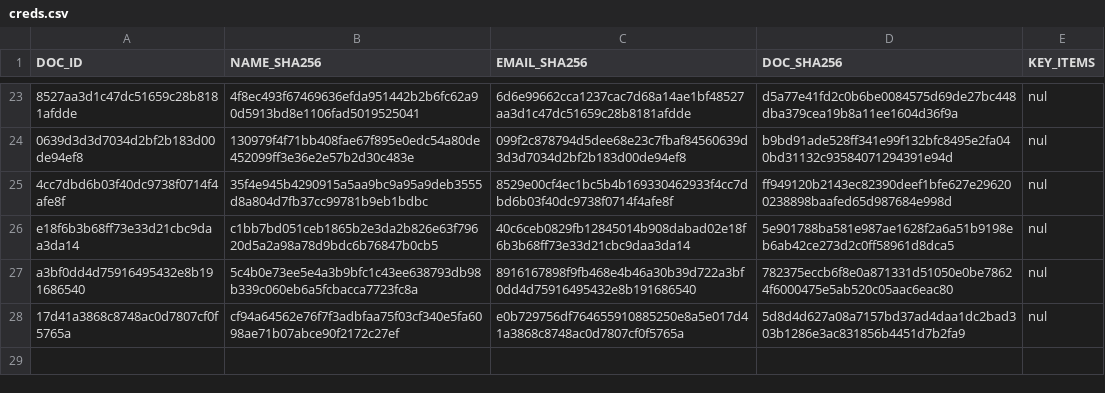
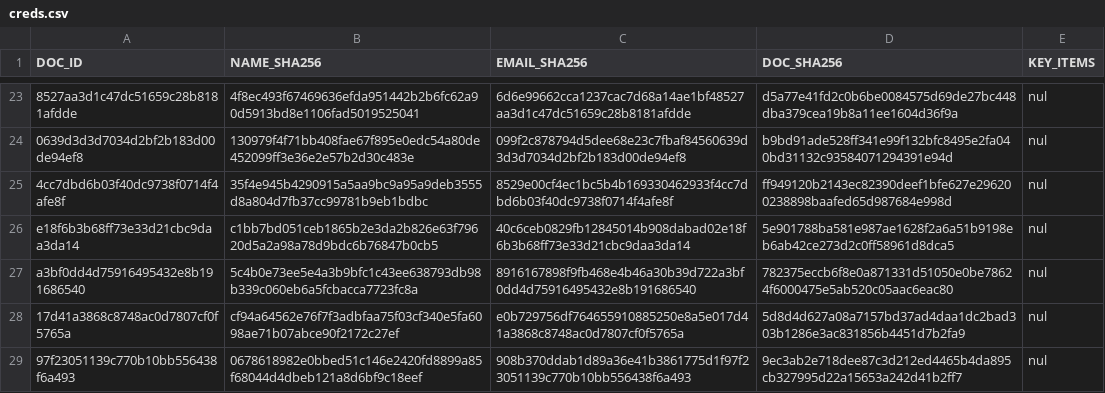
Before and after one commit to TretornESP/asoc_graduates, a CSV file: creds.csv, drawn as a sheet; only a part is shown, gaps mark what is left out.

Commit message:
Add new entry to creds.csv

```diff
--- a/creds.csv
+++ b/creds.csv
@@ -28 +28,2 @@ a3bf0dd4d75916495432e8b191686540,5c4b0e73ee5e4a3b9bfc1c43ee638793db98b339c060eb6
 17d41a3868c8748ac0d7807cf0f5765a,cf94a64562e76f7f3adbfaa75f03cf340e5fa6098ae71b07abce90f2172c27ef,e0b729756df764655910885250e8a5e017d41a3868c8748ac0d7807cf0f5765a,5d8d4d627a08a7157bd37ad4daa1dc2bad303b1286e3ac831856b4451d7b2fa9,nul
+97f23051139c770b10bb556438f6a493,0678618982e0bbed51c146e2420fd8899a85f68044d4dbeb121a8d6bf9c18eef,908b370ddab1d89a36e41b3861775d1f97f23051139c770b10bb556438f6a493,9ec3ab2e718dee87c3d212ed4465b4da895cb327995d22a15653a242d41b2ff7,nul
```
